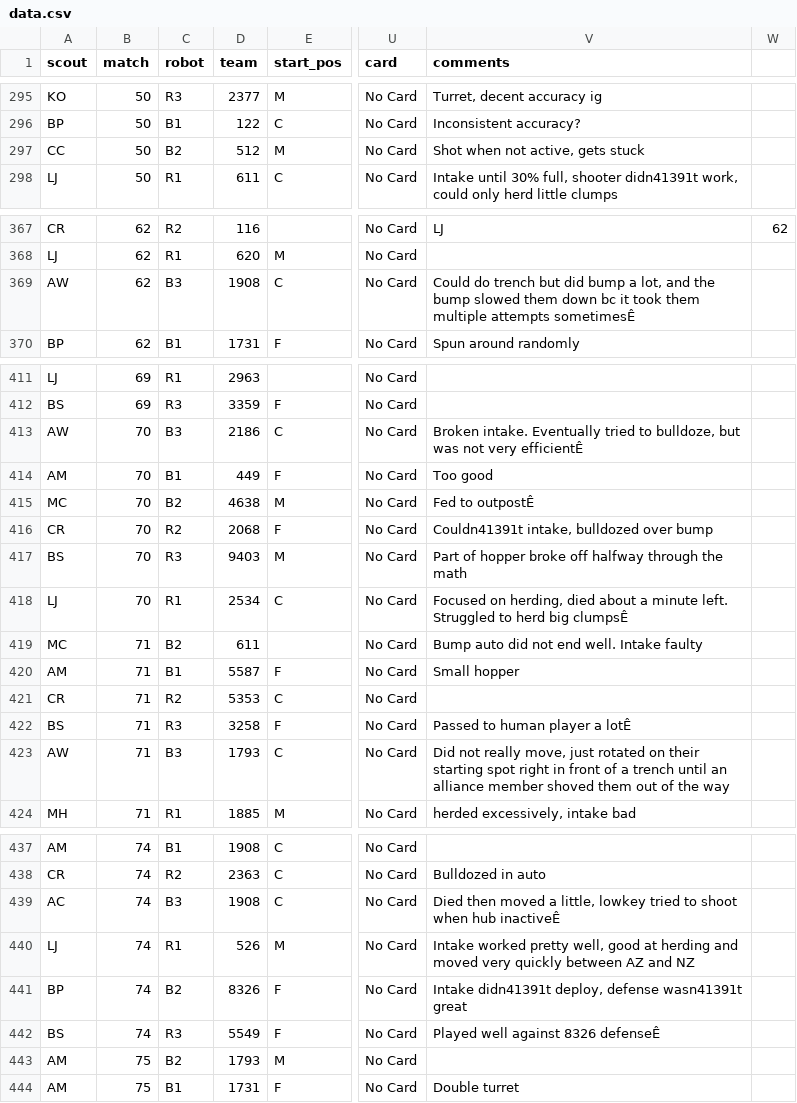
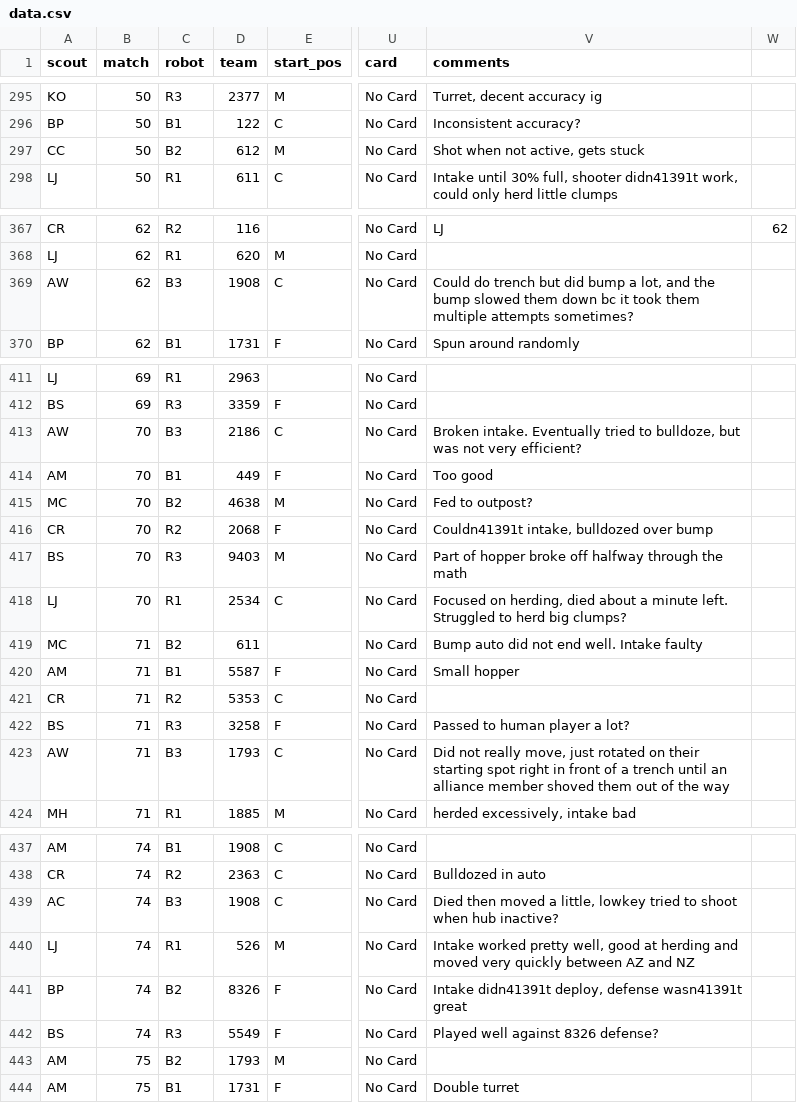
Before and after one commit to Ghostyaq/scouting2026, a CSV file: shinyapp/data/vaale/data.csv, drawn as a sheet; only a part is shown, gaps mark what is left out; the diff covers the shown part only; the diff names each change by its address in the sheet, - before the commit and + after, or states it on an @@ line.

Commit message:
Fixed some team# typos and pulled final match data

```diff
--- a/shinyapp/data/vaale/data.csv
+++ b/shinyapp/data/vaale/data.csv
-D297 (team): 512
+D297 (team): 612
-V369 (comments): …multiple attempts sometimesÊ
+V369 (comments): …multiple attempts sometimes?
-V413 (comments): …not very efficientÊ
+V413 (comments): …not very efficient?
-V415 (comments): Fed to outpostÊ
+V415 (comments): Fed to outpost?
-V418 (comments): …herd big clumpsÊ
+V418 (comments): …herd big clumps?
-V422 (comments): Passed to human player a lotÊ
+V422 (comments): Passed to human player a lot?
-V439 (comments): …when hub inactiveÊ
+V439 (comments): …when hub inactive?
-V442 (comments): Played well against 8326 defenseÊ
+V442 (comments): Played well against 8326 defense?
```
Also changed, not shown: 3 edited cells elsewhere in this file, shinyapp/data/vaale/tba_data.csv.
